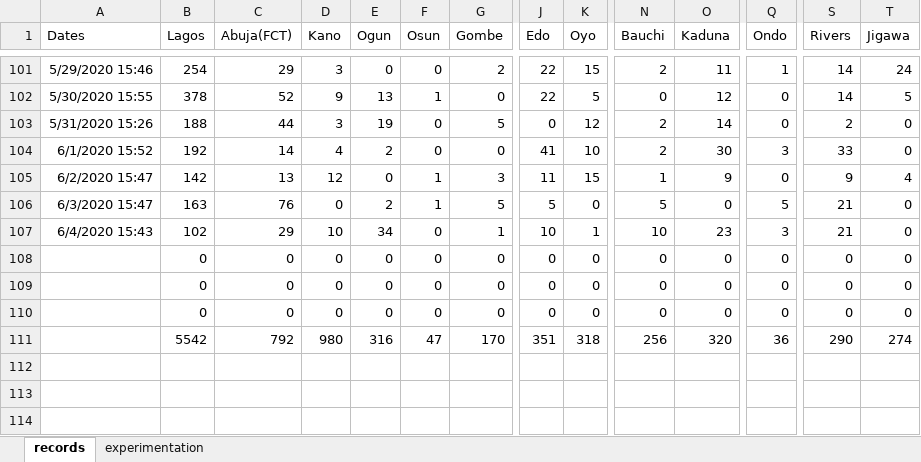
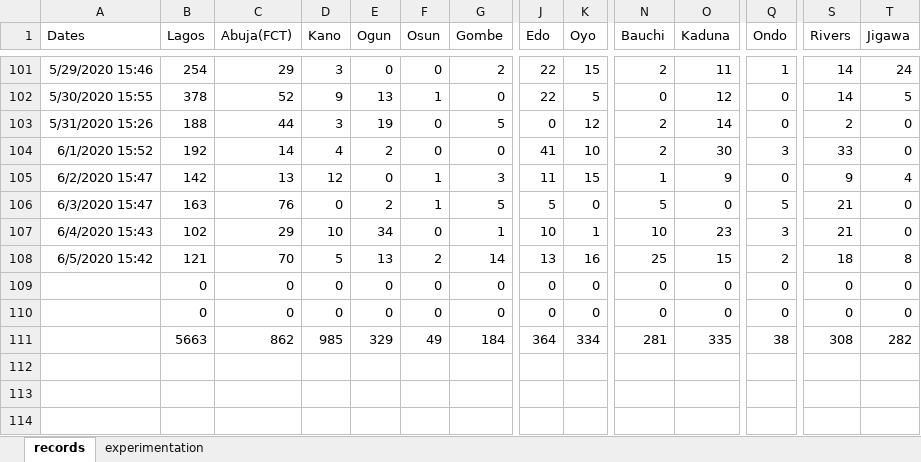
Before and after one commit to ajakaiye33/covid19Naija, an Excel workbook: covid19Naija/data/records_covid19.xlsx, sheet records, drawn as a sheet; only a part is shown, gaps mark what is left out; values as stored, in another font and other column widths than the file's, no borders; removed rows and columns are numbered as before the commit, all else as after; rows hold the shown columns only; the diff covers the shown part only; the diff names each change by its address in the sheet, - before the commit and + after, or states it on an @@ line.

```diff
--- a/covid19Naija/data/records_covid19.xlsx (sheet records)
+++ b/covid19Naija/data/records_covid19.xlsx (sheet records)
+row 108: 6/5/2020 15:42 | 121 | 70 | 5 | 13 | 2 | 14 | 13 | 16 | 25 | 15 | 2 | 18 | 8
-row 110:  | 0 | 0 | 0 | 0 | 0 | 0 | 0 | 0 | 0 | 0 | 0 | 0 | 0
-B111 (Lagos): 5542
+B111 (Lagos): 5663
-C111 (Abuja(FCT)): 792
+C111 (Abuja(FCT)): 862
-D111 (Kano): 980
+D111 (Kano): 985
-E111 (Ogun): 316
+E111 (Ogun): 329
-F111 (Osun): 47
+F111 (Osun): 49
-G111 (Gombe): 170
+G111 (Gombe): 184
-J111 (Edo): 351
+J111 (Edo): 364
-K111 (Oyo): 318
+K111 (Oyo): 334
-N111 (Bauchi): 256
+N111 (Bauchi): 281
-O111 (Kaduna): 320
+O111 (Kaduna): 335
-Q111 (Ondo): 36
+Q111 (Ondo): 38
-S111 (Rivers): 290
+S111 (Rivers): 308
-T111 (Jigawa): 274
+T111 (Jigawa): 282
```
Also changed, not shown: 4 edited cells elsewhere in this sheet, sheet experimentation, 1 other file.
